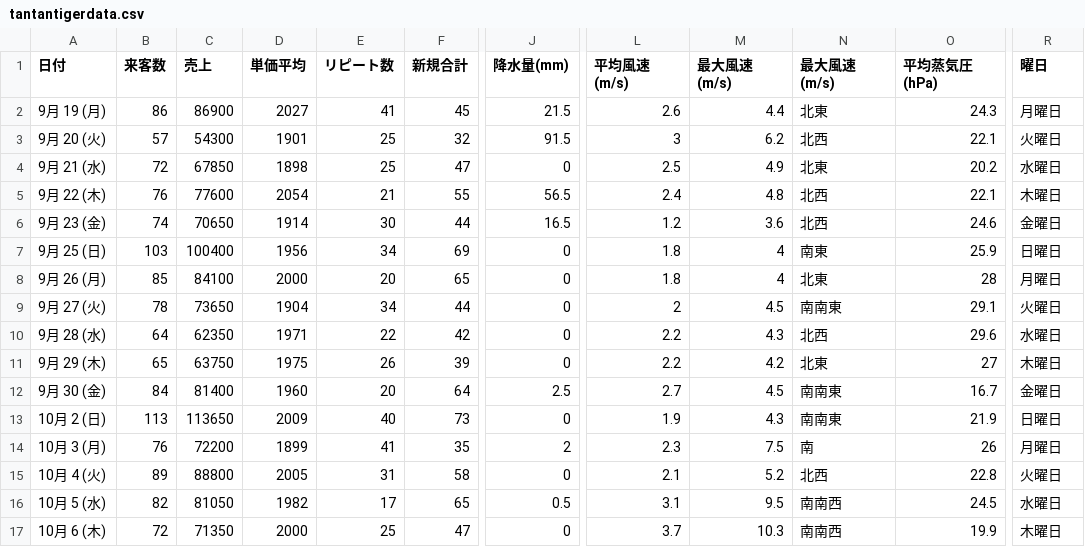
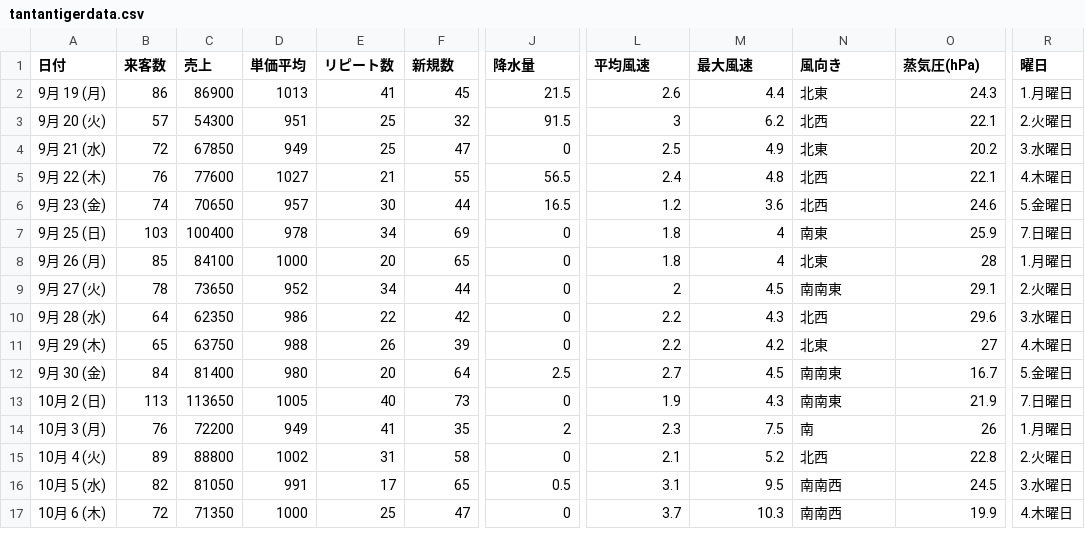
Before and after one commit to hayato1986/analysis, a CSV file: data/tantantigerdata.csv, drawn as a sheet; only a part is shown, gaps mark what is left out; the diff covers the shown part only; the diff names each change by its address in the sheet, - before the commit and + after, or states it on an @@ line.

```diff
--- a/data/tantantigerdata.csv
+++ b/data/tantantigerdata.csv
-F1: 新規合計
+F1: 新規数
-J1: 降水量(mm)
+J1: 降水量
-L1: 平均風速(m/s)
+L1: 平均風速
-M1: 最大風速(m/s)
+M1: 最大風速
-N1: 最大風速(m/s)
+N1: 風向き
-O1: 平均蒸気圧(hPa)
+O1: 蒸気圧(hPa)
-D2 (単価平均): 2027
+D2 (単価平均): 1013
-R2 (曜日): 月曜日
+R2 (曜日): 1.月曜日
-D3 (単価平均): 1901
+D3 (単価平均): 951
-R3 (曜日): 火曜日
+R3 (曜日): 2.火曜日
-D4 (単価平均): 1898
+D4 (単価平均): 949
-R4 (曜日): 水曜日
+R4 (曜日): 3.水曜日
-D5 (単価平均): 2054
+D5 (単価平均): 1027
-R5 (曜日): 木曜日
+R5 (曜日): 4.木曜日
-D6 (単価平均): 1914
+D6 (単価平均): 957
-R6 (曜日): 金曜日
+R6 (曜日): 5.金曜日
-D7 (単価平均): 1956
+D7 (単価平均): 978
-R7 (曜日): 日曜日
+R7 (曜日): 7.日曜日
-D8 (単価平均): 2000
+D8 (単価平均): 1000
-R8 (曜日): 月曜日
+R8 (曜日): 1.月曜日
-D9 (単価平均): 1904
+D9 (単価平均): 952
-R9 (曜日): 火曜日
+R9 (曜日): 2.火曜日
-D10 (単価平均): 1971
+D10 (単価平均): 986
-R10 (曜日): 水曜日
+R10 (曜日): 3.水曜日
-D11 (単価平均): 1975
+D11 (単価平均): 988
-R11 (曜日): 木曜日
+R11 (曜日): 4.木曜日
-D12 (単価平均): 1960
+D12 (単価平均): 980
-R12 (曜日): 金曜日
+R12 (曜日): 5.金曜日
-D13 (単価平均): 2009
+D13 (単価平均): 1005
-R13 (曜日): 日曜日
+R13 (曜日): 7.日曜日
-D14 (単価平均): 1899
+D14 (単価平均): 949
-R14 (曜日): 月曜日
+R14 (曜日): 1.月曜日
-D15 (単価平均): 2005
+D15 (単価平均): 1002
-R15 (曜日): 火曜日
+R15 (曜日): 2.火曜日
-D16 (単価平均): 1982
+D16 (単価平均): 991
-R16 (曜日): 水曜日
+R16 (曜日): 3.水曜日
-D17 (単価平均): 2000
+D17 (単価平均): 1000
-R17 (曜日): 木曜日
+R17 (曜日): 4.木曜日
```
Also changed, not shown: 122 edited cells elsewhere in this file, 3 other files.
